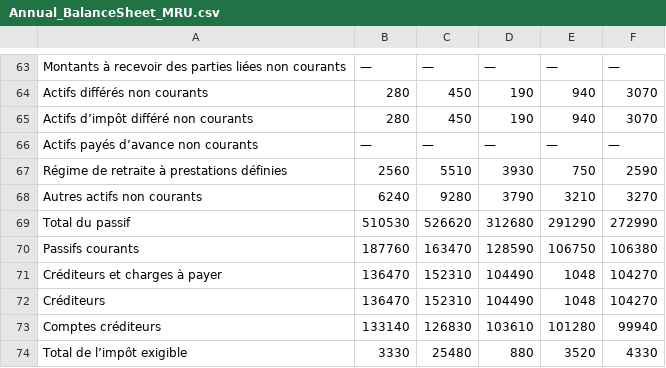
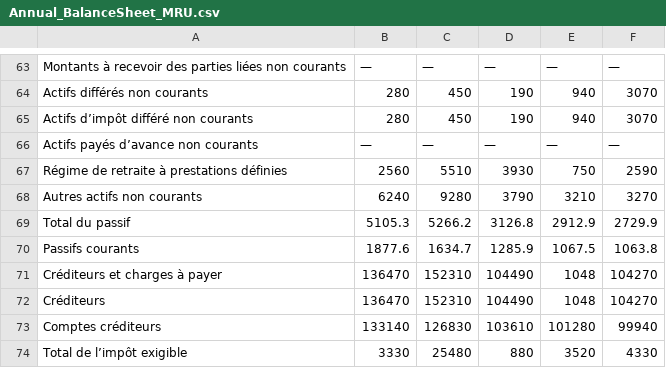
Before and after one commit to hadrienpierre/IND8122-CS1, a CSV file: Annual_BalanceSheet_MRU.csv, drawn as a sheet; only a part is shown, gaps mark what is left out.

Commit message:
Add files via upload

```diff
--- a/Annual_BalanceSheet_MRU.csv
+++ b/Annual_BalanceSheet_MRU.csv
@@ -68,4 +68,4 @@ Régime de retraite à prestations définies,2560,5510,3930,750,2590
 Autres actifs non courants,6240,9280,3790,3210,3270
-Total du passif,510530,526620,312680,291290,272990
-Passifs courants,187760,163470,128590,106750,106380
+Total du passif,5105.3,5266.2,3126.8,2912.9,2729.9
+Passifs courants,1877.6,1634.7,1285.9,1067.5,1063.8
 Créditeurs et charges à payer,136470,152310,104490,1048,104270
```
